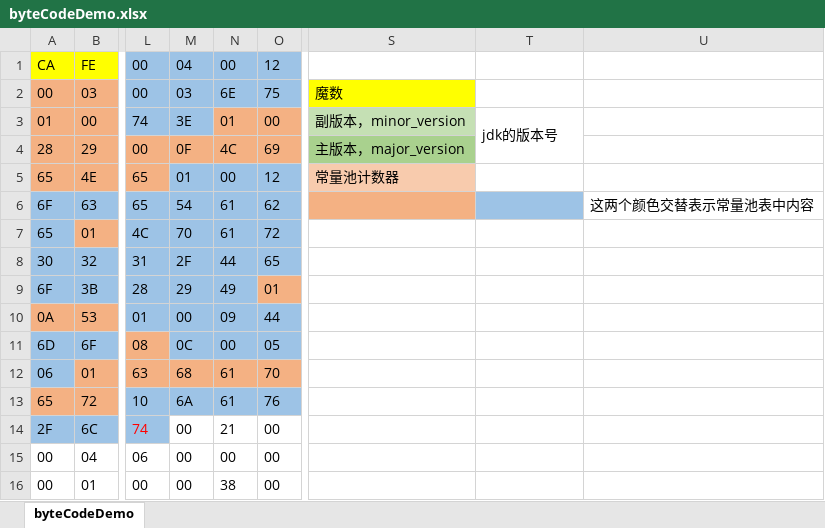
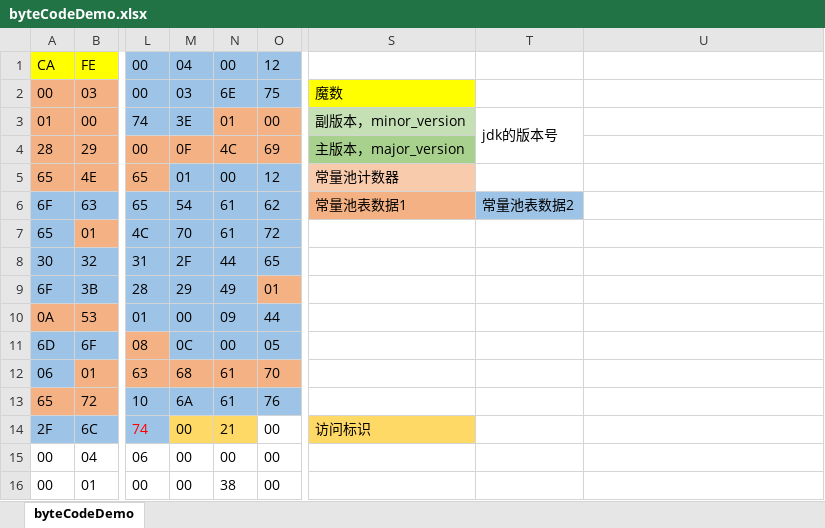
Before and after one commit to masonFEI/jvmInAction, an Excel workbook: byteCodeDemo.xlsx, sheet byteCodeDemo, drawn as a sheet; only a part is shown, gaps mark what is left out; values as stored, in another font and other column widths than the file's, no borders; the diff names each change by its address in the sheet, - before the commit and + after, or states it on an @@ line.

Commit message:
223-访问标识

```diff
--- a/byteCodeDemo.xlsx (sheet byteCodeDemo)
+++ b/byteCodeDemo.xlsx (sheet byteCodeDemo)
-S6: (empty)
+S6: 常量池表数据1
-T6: (empty)
+T6: 常量池表数据2
-U6: 这两个颜色交替表示常量池表中内容
+U6: (empty)
-M14:N14 fill: none
+M14:N14 fill: #FFD966
-S14: (empty)
+S14: 访问标识
-S14 fill: none
+S14 fill: #FFD966
```
Also changed, not shown: 1 other file.
